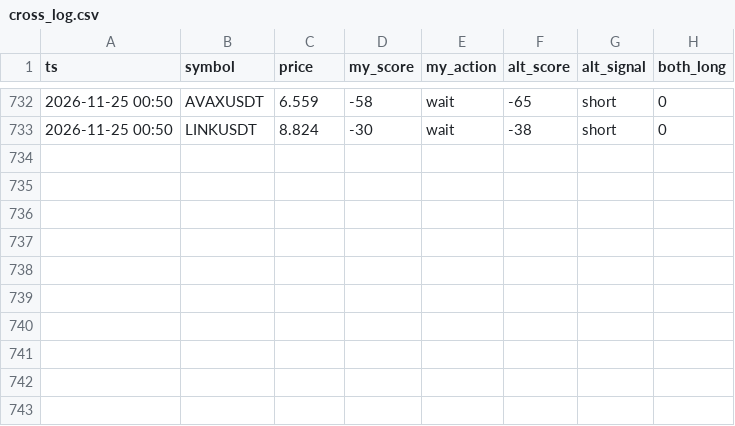
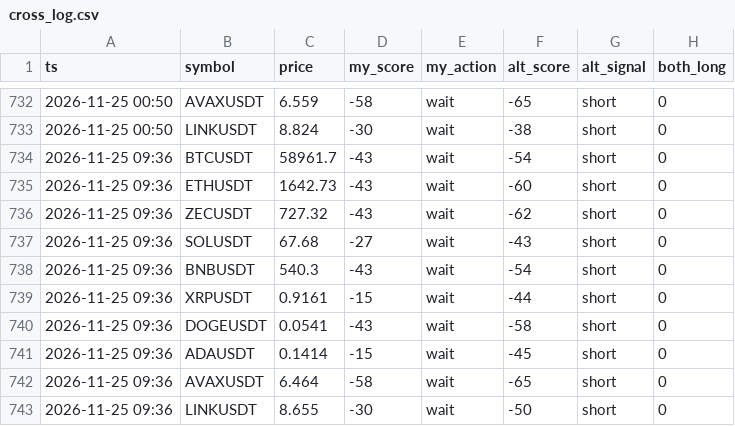
Before and after one commit to mayun666a-svg/signal-cross, a CSV file: cross_log.csv, drawn as a sheet; only a part is shown, gaps mark what is left out; the diff names each change by its address in the sheet, - before the commit and + after, or states it on an @@ line.

Commit message:
log 2026-11-25T09:37Z

```diff
--- a/cross_log.csv
+++ b/cross_log.csv
+row 734: 2026-11-25 09:36 | BTCUSDT | 58961.7 | -43 | wait | -54 | short | 0
+row 735: 2026-11-25 09:36 | ETHUSDT | 1642.73 | -43 | wait | -60 | short | 0
+row 736: 2026-11-25 09:36 | ZECUSDT | 727.32 | -43 | wait | -62 | short | 0
+row 737: 2026-11-25 09:36 | SOLUSDT | 67.68 | -27 | wait | -43 | short | 0
+row 738: 2026-11-25 09:36 | BNBUSDT | 540.3 | -43 | wait | -54 | short | 0
+row 739: 2026-11-25 09:36 | XRPUSDT | 0.9161 | -15 | wait | -44 | short | 0
+row 740: 2026-11-25 09:36 | DOGEUSDT | 0.0541 | -43 | wait | -58 | short | 0
+row 741: 2026-11-25 09:36 | ADAUSDT | 0.1414 | -15 | wait | -45 | short | 0
+row 742: 2026-11-25 09:36 | AVAXUSDT | 6.464 | -58 | wait | -65 | short | 0
+row 743: 2026-11-25 09:36 | LINKUSDT | 8.655 | -30 | wait | -50 | short | 0
```
